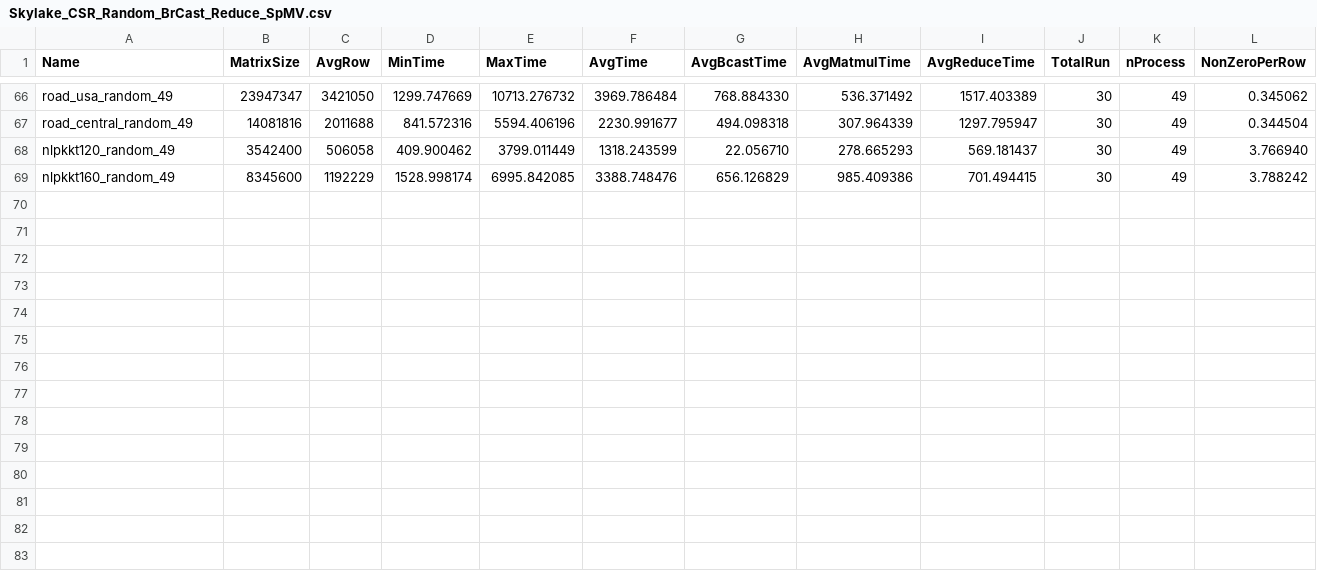
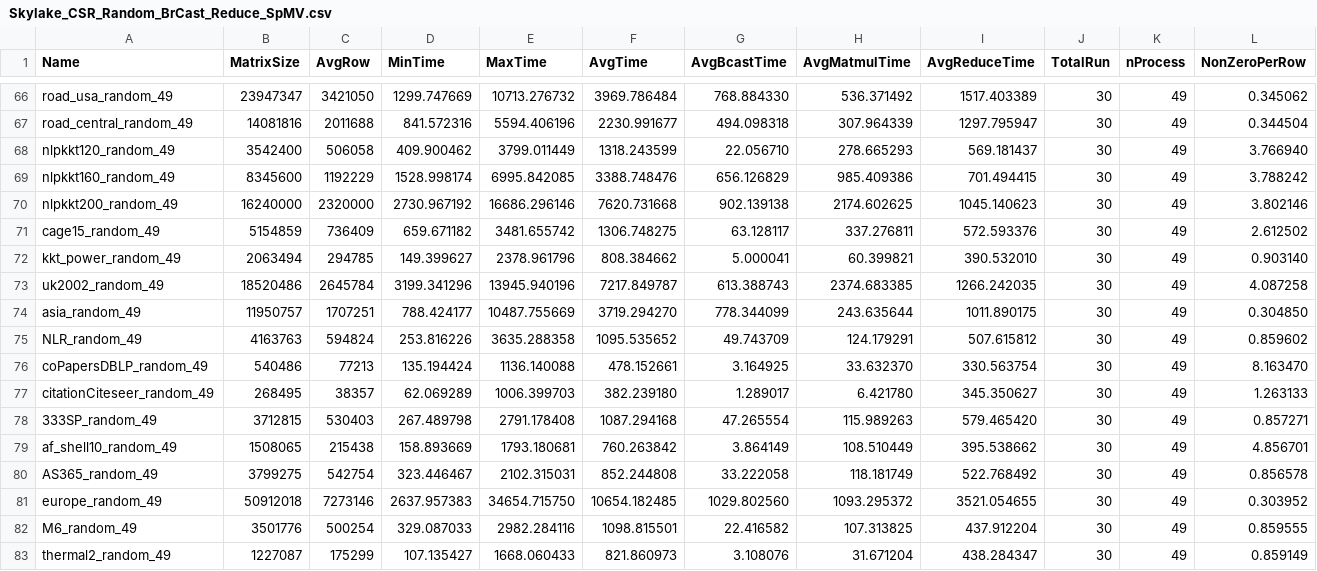
Before and after one commit to marufdsi/matvec-sparse, a CSV file: Skylake_CSR_Random_BrCast_Reduce_SpMV.csv, drawn as a sheet; only a part is shown, gaps mark what is left out; rows hold the shown columns only; the diff names each change by its address in the sheet, - before the commit and + after, or states it on an @@ line.

Commit message:
Results sets added

```diff
--- a/Skylake_CSR_Random_BrCast_Reduce_SpMV.csv
+++ b/Skylake_CSR_Random_BrCast_Reduce_SpMV.csv
+row 70: nlpkkt200_random_49 | 16240000 | 2320000 | 2730.967192 | 16686.296146 | 7620.731668 | 902.139138 | 2174.602625 | 1045.140623 | 30 | 49 | 3.802146
+row 71: cage15_random_49 | 5154859 | 736409 | 659.671182 | 3481.655742 | 1306.748275 | 63.128117 | 337.276811 | 572.593376 | 30 | 49 | 2.612502
+row 72: kkt_power_random_49 | 2063494 | 294785 | 149.399627 | 2378.961796 | 808.384662 | 5.000041 | 60.399821 | 390.532010 | 30 | 49 | 0.903140
+row 73: uk2002_random_49 | 18520486 | 2645784 | 3199.341296 | 13945.940196 | 7217.849787 | 613.388743 | 2374.683385 | 1266.242035 | 30 | 49 | 4.087258
+row 74: asia_random_49 | 11950757 | 1707251 | 788.424177 | 10487.755669 | 3719.294270 | 778.344099 | 243.635644 | 1011.890175 | 30 | 49 | 0.304850
+row 75: NLR_random_49 | 4163763 | 594824 | 253.816226 | 3635.288358 | 1095.535652 | 49.743709 | 124.179291 | 507.615812 | 30 | 49 | 0.859602
+row 76: coPapersDBLP_random_49 | 540486 | 77213 | 135.194424 | 1136.140088 | 478.152661 | 3.164925 | 33.632370 | 330.563754 | 30 | 49 | 8.163470
+row 77: citationCiteseer_random_49 | 268495 | 38357 | 62.069289 | 1006.399703 | 382.239180 | 1.289017 | 6.421780 | 345.350627 | 30 | 49 | 1.263133
+row 78: 333SP_random_49 | 3712815 | 530403 | 267.489798 | 2791.178408 | 1087.294168 | 47.265554 | 115.989263 | 579.465420 | 30 | 49 | 0.857271
+row 79: af_shell10_random_49 | 1508065 | 215438 | 158.893669 | 1793.180681 | 760.263842 | 3.864149 | 108.510449 | 395.538662 | 30 | 49 | 4.856701
+row 80: AS365_random_49 | 3799275 | 542754 | 323.446467 | 2102.315031 | 852.244808 | 33.222058 | 118.181749 | 522.768492 | 30 | 49 | 0.856578
+row 81: europe_random_49 | 50912018 | 7273146 | 2637.957383 | 34654.715750 | 10654.182485 | 1029.802560 | 1093.295372 | 3521.054655 | 30 | 49 | 0.303952
+row 82: M6_random_49 | 3501776 | 500254 | 329.087033 | 2982.284116 | 1098.815501 | 22.416582 | 107.313825 | 437.912204 | 30 | 49 | 0.859555
+row 83: thermal2_random_49 | 1227087 | 175299 | 107.135427 | 1668.060433 | 821.860973 | 3.108076 | 31.671204 | 438.284347 | 30 | 49 | 0.859149
```
